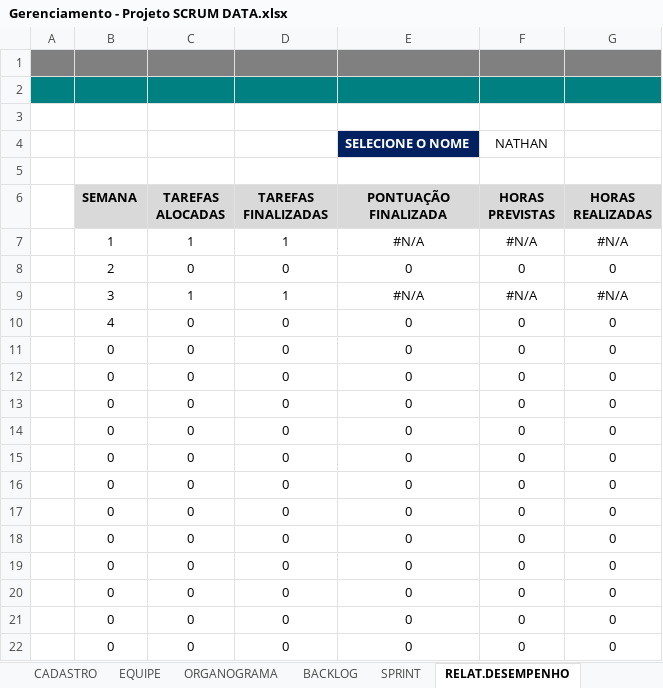
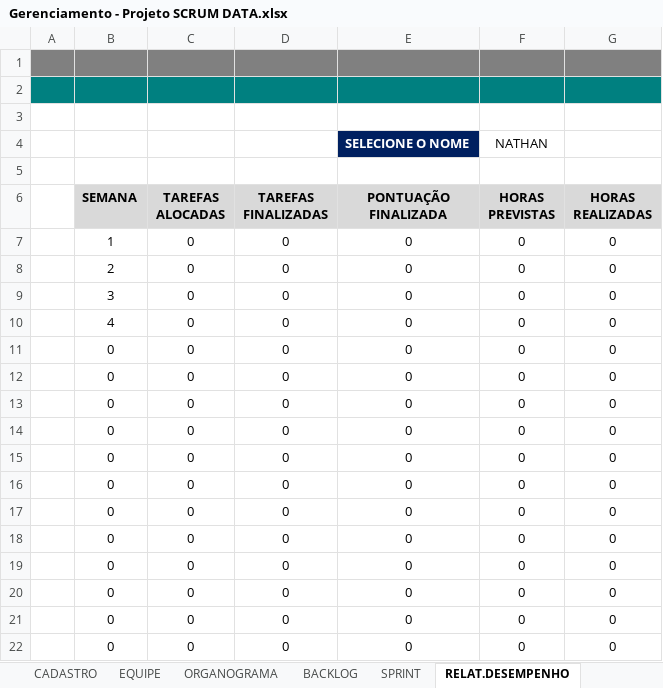
Before and after one commit to ScrumerDataAPI/API, an Excel workbook: Documentos e controles/Gerenciamento - Projeto SCRUM DATA.xlsx, sheet RELAT.DESEMPENHO, drawn as a sheet; values as stored, in another font and other column widths than the file's, no borders; charts and pictures and conditional formats not drawn; removed rows and columns are numbered as before the commit, all else as after; the diff names each change by its address in the sheet, - before the commit and + after, or states it on an @@ line.

```diff
--- a/Documentos e controles/Gerenciamento - Projeto SCRUM DATA.xlsx (sheet RELAT.DESEMPENHO)
+++ b/Documentos e controles/Gerenciamento - Projeto SCRUM DATA.xlsx (sheet RELAT.DESEMPENHO)
-row 7:  | 1 | 1 | 1 | #N/A | #N/A | #N/A
+row 7:  | 1 | 0 | 0 | 0 | 0 | 0
-row 9:  | 3 | 1 | 1 | #N/A | #N/A | #N/A
+row 9:  | 3 | 0 | 0 | 0 | 0 | 0
```
Also changed, not shown: sheet SPRINT, sheet BACKLOG, sheet DASHBOARD, other sheet tabs, charts or pictures.
